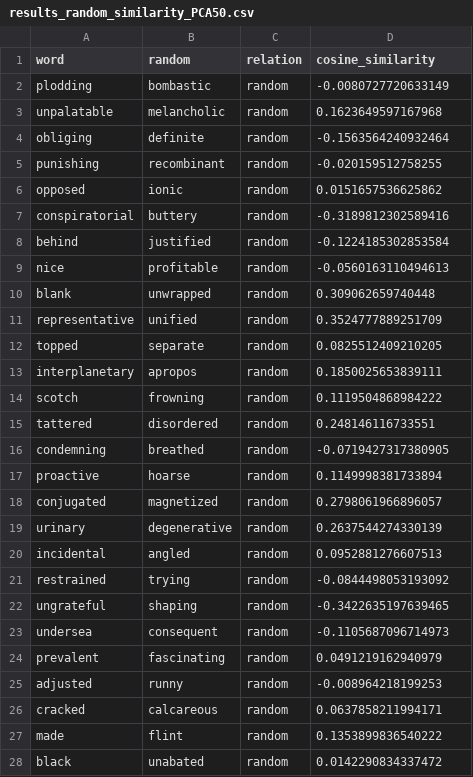
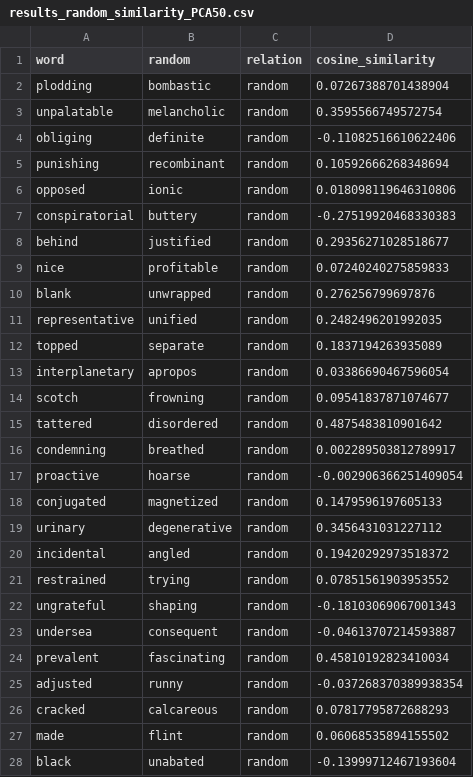
Before and after one commit to MarcoBuonanno/Tesi_2025-26-La-Geometria-degli-Embedding-di-un-LLm, a CSV file: Esercizio_4/results_random_similarity_PCA50.csv, drawn as a sheet; only a part is shown; the diff covers the shown part only.

```diff
--- a/Esercizio_4/results_random_similarity_PCA50.csv
+++ b/Esercizio_4/results_random_similarity_PCA50.csv
@@ -1,28 +1,28 @@
 word,random,relation,cosine_similarity
-plodding,bombastic,random,-0.0080727720633149
-unpalatable,melancholic,random,0.1623649597167968
-obliging,definite,random,-0.1563564240932464
-punishing,recombinant,random,-0.020159512758255
-opposed,ionic,random,0.0151657536625862
-conspiratorial,buttery,random,-0.3189812302589416
-behind,justified,random,-0.1224185302853584
-nice,profitable,random,-0.0560163110494613
-blank,unwrapped,random,0.309062659740448
-representative,unified,random,0.3524777889251709
-topped,separate,random,0.0825512409210205
-interplanetary,apropos,random,0.1850025653839111
-scotch,frowning,random,0.1119504868984222
-tattered,disordered,random,0.248146116733551
-condemning,breathed,random,-0.0719427317380905
-proactive,hoarse,random,0.1149998381733894
-conjugated,magnetized,random,0.2798061966896057
-urinary,degenerative,random,0.2637544274330139
-incidental,angled,random,0.0952881276607513
-restrained,trying,random,-0.0844498053193092
-ungrateful,shaping,random,-0.3422635197639465
-undersea,consequent,random,-0.1105687096714973
-prevalent,fascinating,random,0.0491219162940979
-adjusted,runny,random,-0.008964218199253
-cracked,calcareous,random,0.0637858211994171
-made,flint,random,0.1353899836540222
-black,unabated,random,0.0142290834337472
+plodding,bombastic,random,0.07267388701438904
+unpalatable,melancholic,random,0.3595566749572754
+obliging,definite,random,-0.11082516610622406
+punishing,recombinant,random,0.10592666268348694
+opposed,ionic,random,0.018098119646310806
+conspiratorial,buttery,random,-0.27519920468330383
+behind,justified,random,0.29356271028518677
+nice,profitable,random,0.07240240275859833
+blank,unwrapped,random,0.276256799697876
+representative,unified,random,0.2482496201992035
+topped,separate,random,0.1837194263935089
+interplanetary,apropos,random,0.03386690467596054
+scotch,frowning,random,0.09541837871074677
+tattered,disordered,random,0.4875483810901642
+condemning,breathed,random,0.002289503812789917
+proactive,hoarse,random,-0.002906366251409054
+conjugated,magnetized,random,0.1479596197605133
+urinary,degenerative,random,0.3456431031227112
+incidental,angled,random,0.19420292973518372
+restrained,trying,random,0.07851561903953552
+ungrateful,shaping,random,-0.18103069067001343
+undersea,consequent,random,-0.04613707214593887
+prevalent,fascinating,random,0.45810192823410034
+adjusted,runny,random,-0.037268370389938354
+cracked,calcareous,random,0.07817795872688293
+made,flint,random,0.06068535894155502
+black,unabated,random,-0.13999712467193604
```
Also changed, not shown: 84 edited cells elsewhere in this file, Esercizio_4/results_antonyms_similarity_PCA10.csv, Esercizio_4/results_antonyms_similarity_PCA50.csv, 7 other files.
